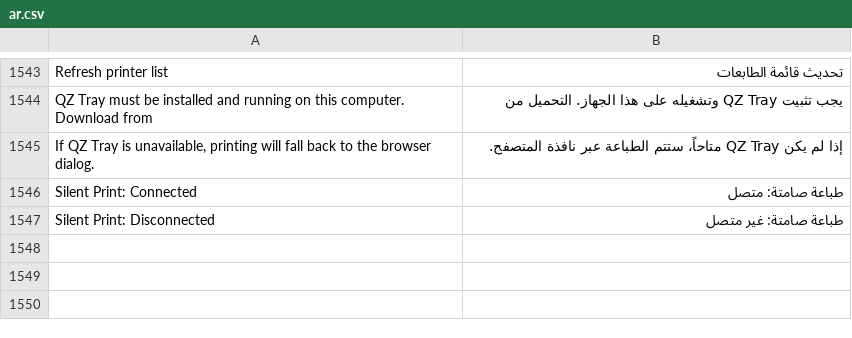
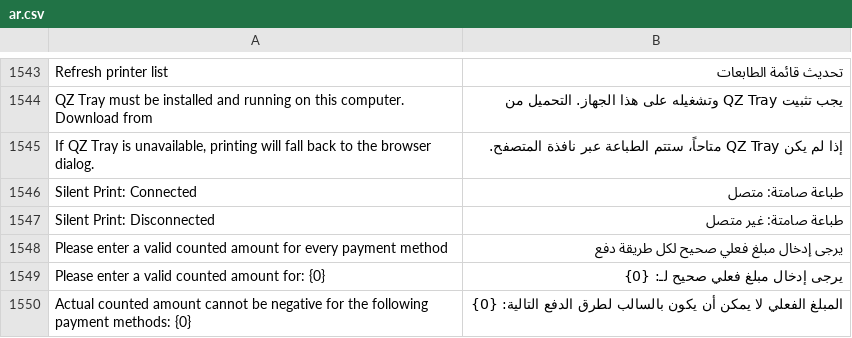
Before and after one commit to erpcloudsystems/ecs_posnext, a CSV file: ecs_posnext/translations/ar.csv, drawn as a sheet; only a part is shown, gaps mark what is left out; the diff names each change by its address in the sheet, - before the commit and + after, or states it on an @@ line.

```diff
--- a/ecs_posnext/translations/ar.csv
+++ b/ecs_posnext/translations/ar.csv
+row 1548: Please enter a valid counted amount for every payment method | يرجى إدخال مبلغ فعلي صحيح لكل طريقة دفع
+row 1549: Please enter a valid counted amount for: {0} | يرجى إدخال مبلغ فعلي صحيح لـ: {0}
+row 1550: Actual counted amount cannot be negative for the following payment methods: {0} | المبلغ الفعلي لا يمكن أن يكون بالسالب لطرق الدفع التالية: {0}
```
Also changed, not shown: 17 other files.
